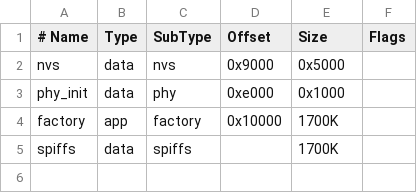
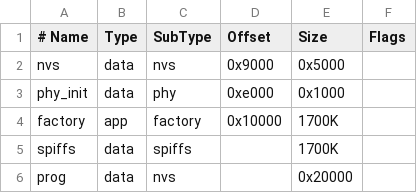
Before and after one commit to cieoco/phone_blocky, a CSV file: partitions.csv, drawn as a sheet.

```diff
--- a/partitions.csv
+++ b/partitions.csv
@@ -5 +5,2 @@ factory,  app,  factory, 0x10000, 1700K,
 spiffs,   data, spiffs,  ,        1700K,
+prog,     data, nvs,     ,        0x20000,
```
Also changed, not shown: 10 other files.
